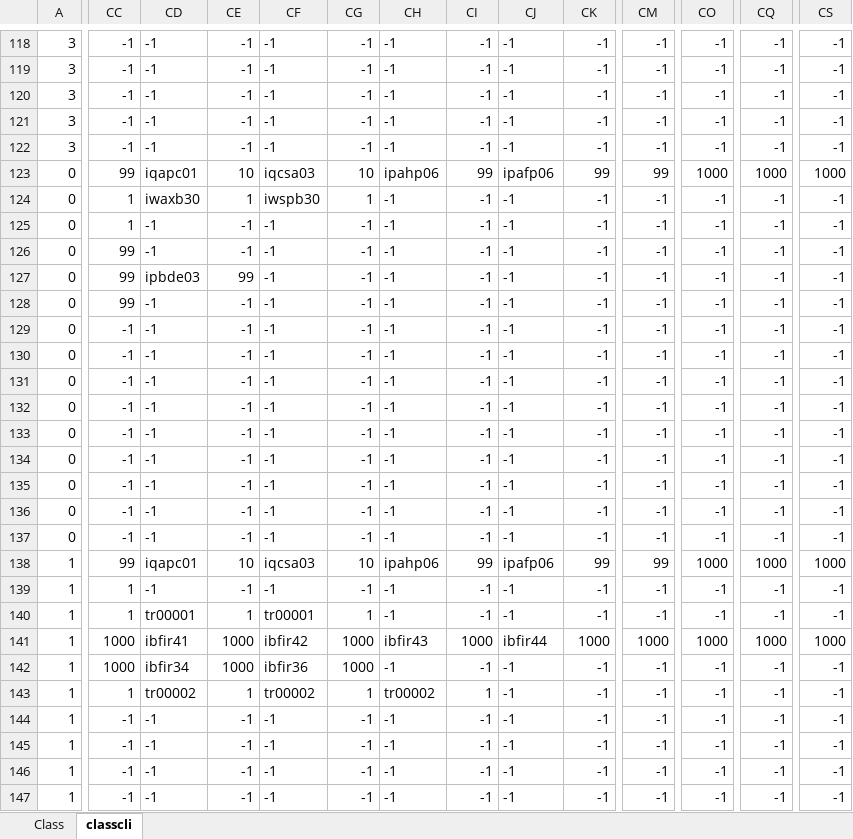
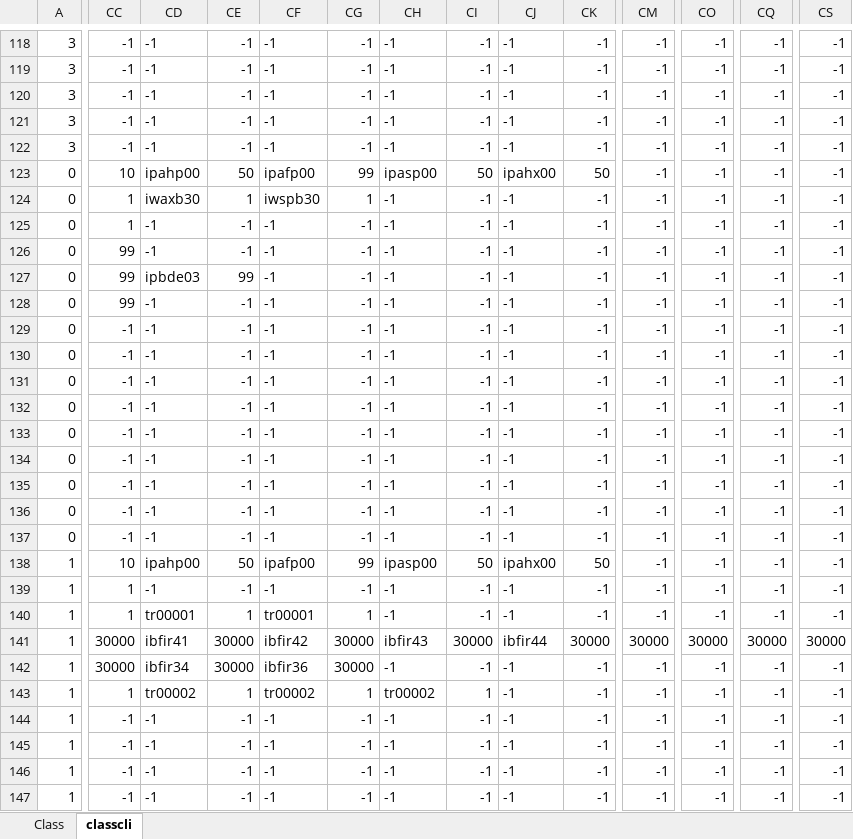
Before and after one commit to juangraydev/nexus-database, an Excel workbook: gu_in/Character.edf/Class.xlsx, sheet classcli, drawn as a sheet; only a part is shown, gaps mark what is left out; values as stored, in another font and other column widths than the file's, no borders; the diff covers the shown part only; the diff names each change by its address in the sheet, - before the commit and + after, or states it on an @@ line.

```diff
--- a/gu_in/Character.edf/Class.xlsx (sheet classcli)
+++ b/gu_in/Character.edf/Class.xlsx (sheet classcli)
-CC123: 99
+CC123: 10
-CD123: iqapc01
+CD123: ipahp00
-CE123: 10
+CE123: 50
-CF123: iqcsa03
+CF123: ipafp00
-CG123: 10
+CG123: 99
-CH123: ipahp06
+CH123: ipasp00
-CI123: 99
+CI123: 50
-CJ123: ipafp06
+CJ123: ipahx00
-CK123: 99
+CK123: 50
-CM123: 99
+CM123: -1
-CO123: 1000
+CO123: -1
-CQ123: 1000
+CQ123: -1
-CS123: 1000
+CS123: -1
-CC138: 99
+CC138: 10
-CD138: iqapc01
+CD138: ipahp00
-CE138: 10
+CE138: 50
-CF138: iqcsa03
+CF138: ipafp00
-CG138: 10
+CG138: 99
-CH138: ipahp06
+CH138: ipasp00
-CI138: 99
+CI138: 50
-CJ138: ipafp06
+CJ138: ipahx00
-CK138: 99
+CK138: 50
-CM138: 99
+CM138: -1
-CO138: 1000
+CO138: -1
-CQ138: 1000
+CQ138: -1
-CS138: 1000
+CS138: -1
-CC141:CC142: 1000
+CC141:CC142: 30000
-CE141:CE142: 1000
+CE141:CE142: 30000
-CG141:CG142: 1000
+CG141:CG142: 30000
-CI141: 1000
+CI141: 30000
-CK141: 1000
+CK141: 30000
-CM141: 1000
+CM141: 30000
-CO141: 1000
+CO141: 30000
-CQ141: 1000
+CQ141: 30000
-CS141: 1000
+CS141: 30000
```
Also changed, not shown: 150 edited cells elsewhere in this sheet, sheet Class, gu_in/Character.edf/Action.xlsx, gu_in/Character.edf/Animus.xlsx, 12 other files.
